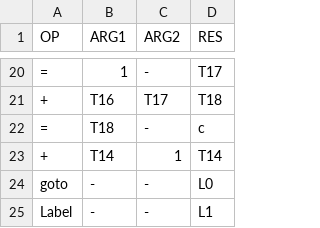
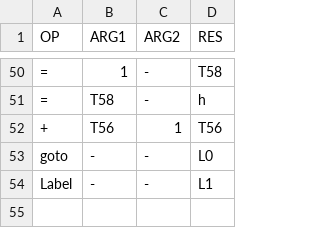
Before and after one commit to Chethan64/Mini-Compiler-Python, a CSV file: Phase-2/optimization/quads.csv, drawn as a sheet; only a part is shown, gaps mark what is left out; removed rows and columns are numbered as before the commit, all else as after; the diff covers the shown part only; the diff names each change by its address in the sheet, - before the commit and + after, or states it on an @@ line.

```diff
--- a/Phase-2/optimization/quads.csv
+++ b/Phase-2/optimization/quads.csv
-D50 (RES): T17
+D50 (RES): T58
-row 21: + | T16 | T17 | T18
-B51 (ARG1): T18
+B51 (ARG1): T58
-D51 (RES): c
+D51 (RES): h
-B52 (ARG1): T14
+B52 (ARG1): T56
-D52 (RES): T14
+D52 (RES): T56
```
Also changed, not shown: 32 added rows, 2 removed rows and 18 edited cells elsewhere in this file, 3 other files.
